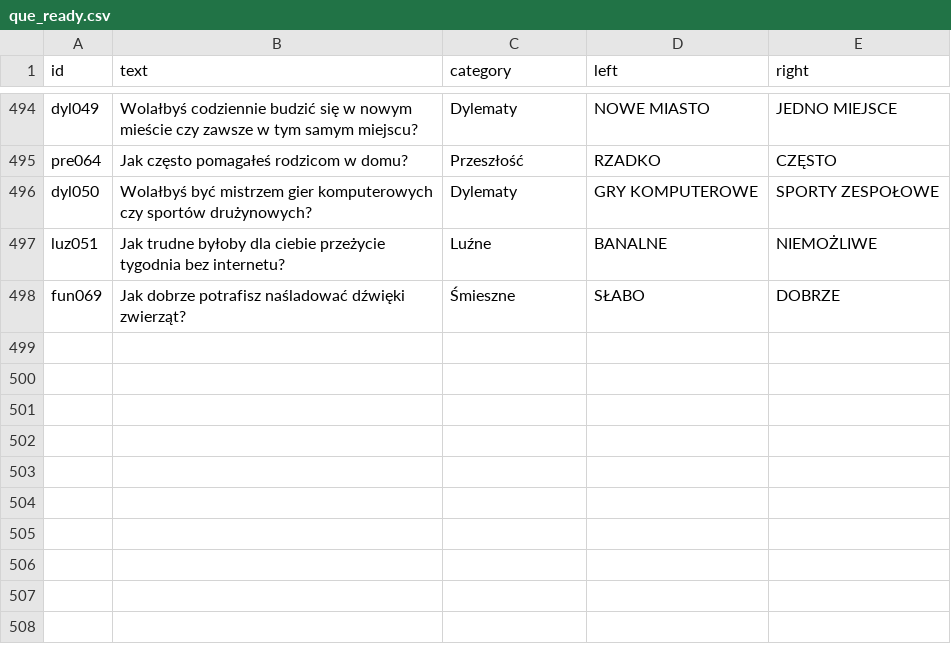
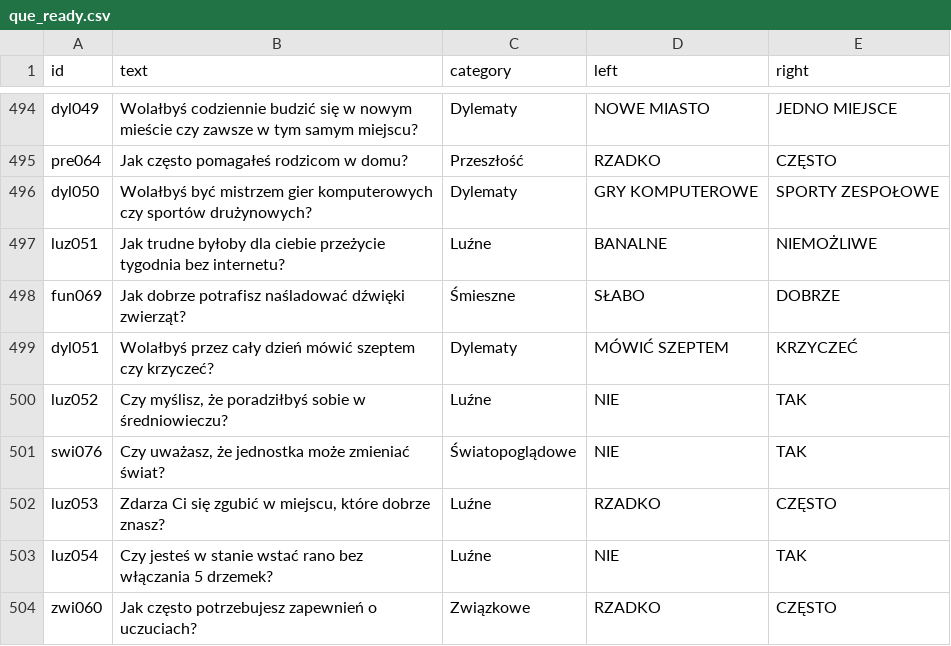
Before and after one commit to DawidS25/walidacja_pytan, a CSV file: que_ready.csv, drawn as a sheet; only a part is shown, gaps mark what is left out; the diff names each change by its address in the sheet, - before the commit and + after, or states it on an @@ line.

Commit message:
Aktualizacja pytań przez Streamlit

```diff
--- a/que_ready.csv
+++ b/que_ready.csv
+row 499: dyl051 | Wolałbyś przez cały dzień mówić szeptem czy krzyczeć? | Dylematy | MÓWIĆ SZEPTEM | KRZYCZEĆ
+row 500: luz052 | Czy myślisz, że poradziłbyś sobie w średniowieczu? | Luźne | NIE | TAK
+row 501: swi076 | Czy uważasz, że jednostka może zmieniać świat? | Światopoglądowe | NIE | TAK
+row 502: luz053 | Zdarza Ci się zgubić w miejscu, które dobrze znasz? | Luźne | RZADKO | CZĘSTO
+row 503: luz054 | Czy jesteś w stanie wstać rano bez włączania 5 drzemek? | Luźne | NIE | TAK
+row 504: zwi060 | Jak często potrzebujesz zapewnień o uczuciach? | Związkowe | RZADKO | CZĘSTO
```
